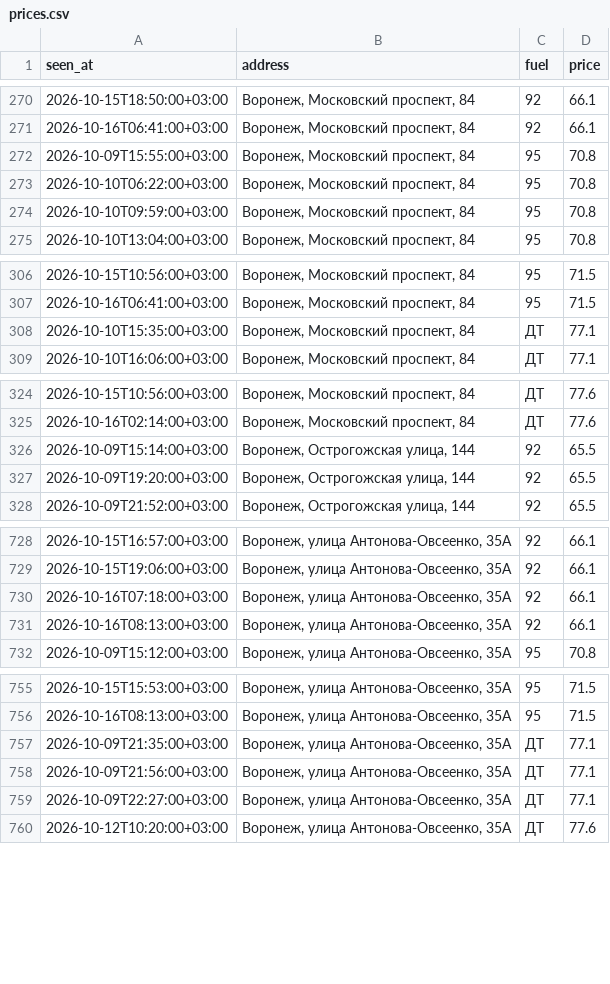
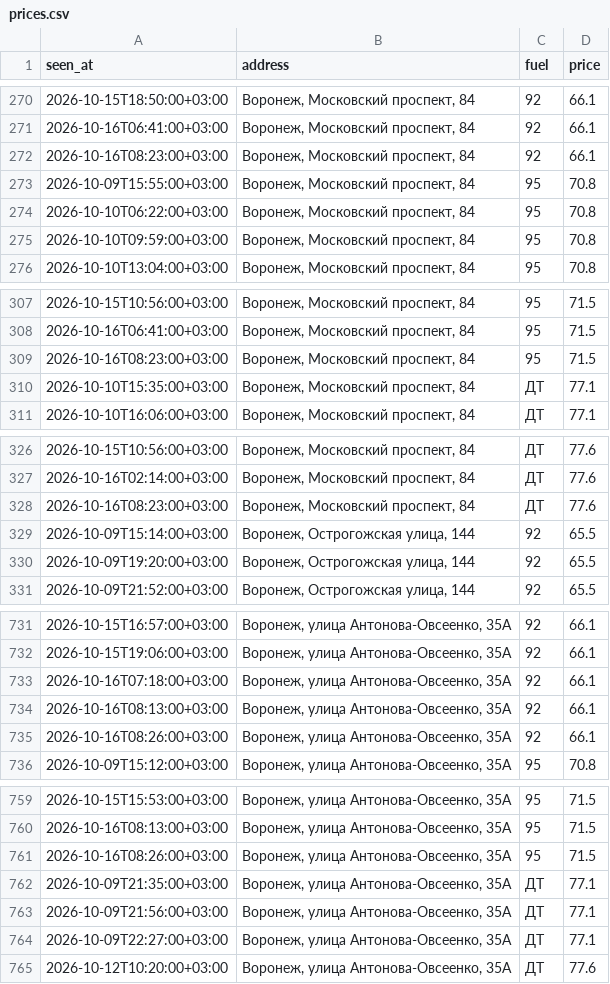
Before and after one commit to dooodoIvan/benzin, a CSV file: data/prices.csv, drawn as a sheet; only a part is shown, gaps mark what is left out; the diff covers the shown part only; the diff names each change by its address in the sheet, - before the commit and + after, or states it on an @@ line.

```diff
--- a/data/prices.csv
+++ b/data/prices.csv
+row 272: 2026-10-16T08:23:00+03:00 | Воронеж, Московский проспект, 84 | 92 | 66.1
+row 309: 2026-10-16T08:23:00+03:00 | Воронеж, Московский проспект, 84 | 95 | 71.5
+row 328: 2026-10-16T08:23:00+03:00 | Воронеж, Московский проспект, 84 | ДТ | 77.6
+row 735: 2026-10-16T08:26:00+03:00 | Воронеж, улица Антонова-Овсеенко, 35А | 92 | 66.1
+row 761: 2026-10-16T08:26:00+03:00 | Воронеж, улица Антонова-Овсеенко, 35А | 95 | 71.5
```
Also changed, not shown: 1 added row elsewhere in this file, 4 other files.
